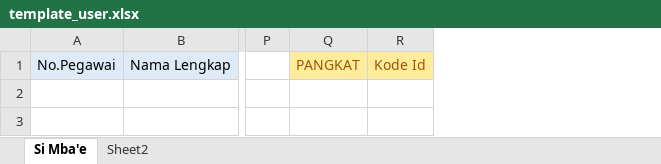
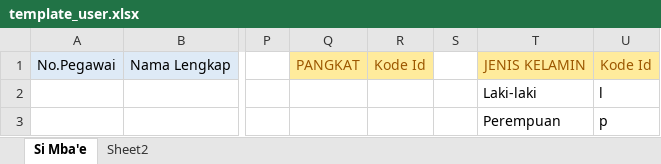
Before and after one commit to Alhiqny404/final-project, an Excel workbook: uploads/template_user.xlsx, sheet Si Mba'e, drawn as a sheet; only a part is shown, gaps mark what is left out; values as stored, in another font and other column widths than the file's, no borders; rows hold the shown columns only; the diff names each change by its address in the sheet, - before the commit and + after, or states it on an @@ line.

Commit message:
add sorting data fiture

```diff
--- a/uploads/template_user.xlsx (sheet Si Mba'e)
+++ b/uploads/template_user.xlsx (sheet Si Mba'e)
+column S, empty
+column T, row 1: JENIS KELAMIN
+column U, row 1: Kode Id
+row 2:  |  |  |  |  |  | Laki-laki | l
+row 3:  |  |  |  |  |  | Perempuan | p
```
Also changed, not shown: 44 other files.
